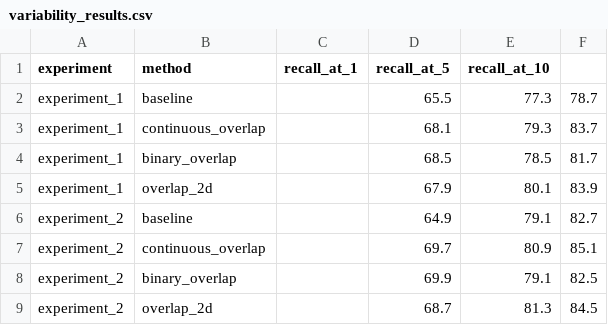
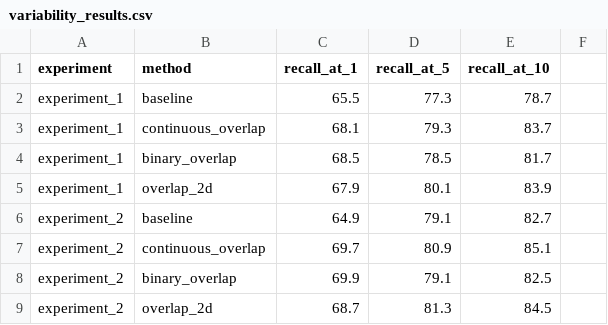
Before and after one commit to ManuelHernandezGimeno/vpr-overlap-training, a CSV file: results/summaries/variability_results.csv, drawn as a sheet.

Commit message:
Update variability_results.csv

```diff
--- a/results/summaries/variability_results.csv
+++ b/results/summaries/variability_results.csv
@@ -1,9 +1,9 @@
 experiment,method,recall_at_1,recall_at_5,recall_at_10
-experiment_1,baseline,,65.5,77.3,78.7
-experiment_1,continuous_overlap,,68.1,79.3,83.7
-experiment_1,binary_overlap,,68.5,78.5,81.7
-experiment_1,overlap_2d,,67.9,80.1,83.9
-experiment_2,baseline,,64.9,79.1,82.7
-experiment_2,continuous_overlap,,69.7,80.9,85.1
-experiment_2,binary_overlap,,69.9,79.1,82.5
-experiment_2,overlap_2d,,68.7,81.3,84.5
+experiment_1,baseline,65.5,77.3,78.7
+experiment_1,continuous_overlap,68.1,79.3,83.7
+experiment_1,binary_overlap,68.5,78.5,81.7
+experiment_1,overlap_2d,67.9,80.1,83.9
+experiment_2,baseline,64.9,79.1,82.7
+experiment_2,continuous_overlap,69.7,80.9,85.1
+experiment_2,binary_overlap,69.9,79.1,82.5
+experiment_2,overlap_2d,68.7,81.3,84.5
```
